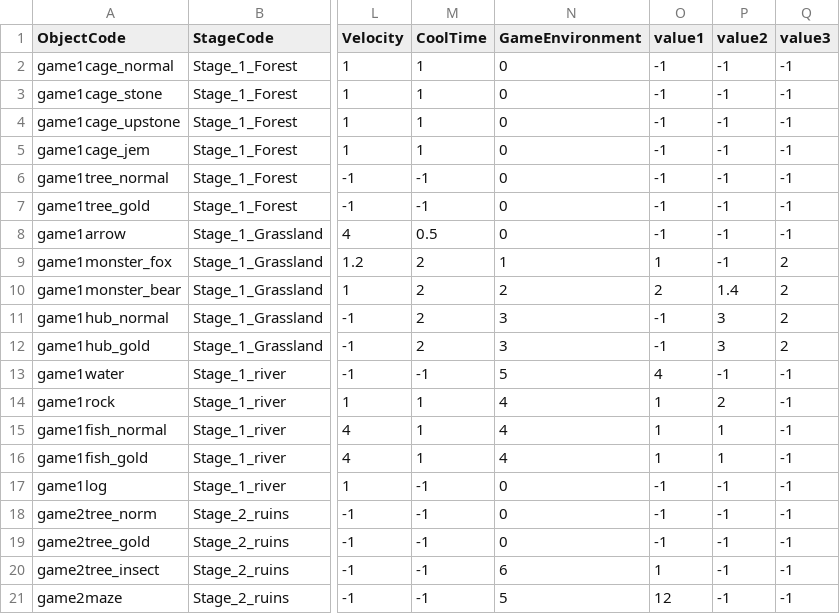
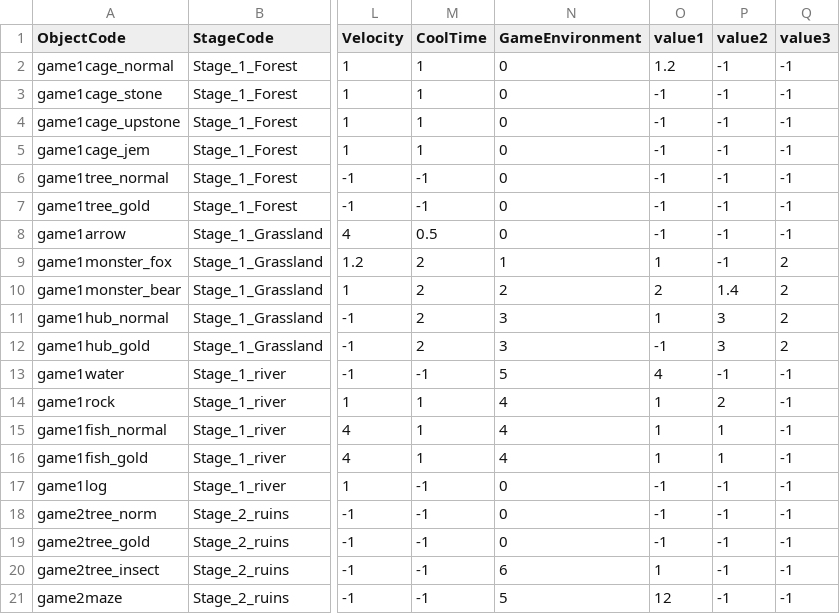
Before and after one commit to FrenzyNight/Heros-Manager, a CSV file: HerosManager/Assets/Resources/CSVData/MiniGameData.csv, drawn as a sheet; only a part is shown, gaps mark what is left out; the diff names each change by its address in the sheet, - before the commit and + after, or states it on an @@ line.

Commit message:
MiniGames
초원 스테이지 게임 추가 및 CSV 파일 연동 구조 변경

```diff
--- a/HerosManager/Assets/Resources/CSVData/MiniGameData.csv
+++ b/HerosManager/Assets/Resources/CSVData/MiniGameData.csv
-O2 (value1): -1
+O2 (value1): 1.2
-O11 (value1): -1
+O11 (value1): 1
```
Also changed, not shown: 42 other files.
